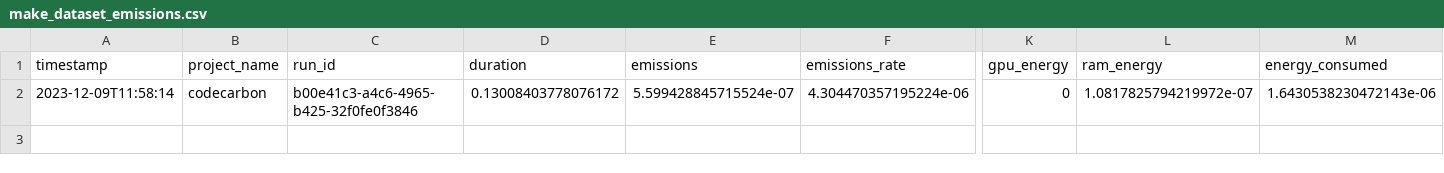
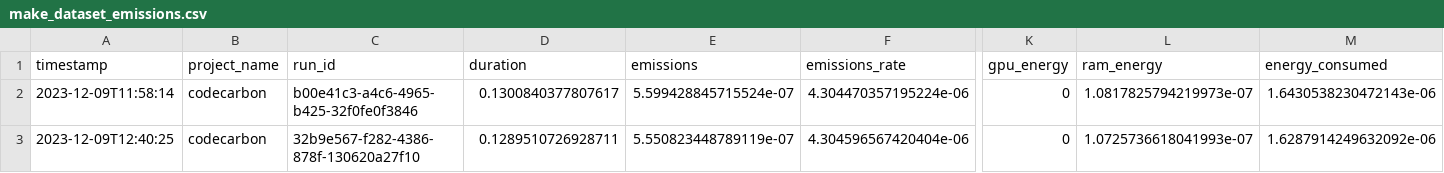
Before and after one commit to se4ai2324-uniba/GHIPrediction, a CSV file: reports/codecarbon/make_dataset_emissions.csv, drawn as a sheet; only a part is shown, gaps mark what is left out; rows hold the shown columns only; the diff names each change by its address in the sheet, - before the commit and + after, or states it on an @@ line.

```diff
--- a/reports/codecarbon/make_dataset_emissions.csv
+++ b/reports/codecarbon/make_dataset_emissions.csv
-D2 (duration): 0.13008403778076172
+D2 (duration): 0.1300840377807617
-L2 (ram_energy): 1.0817825794219972e-07
+L2 (ram_energy): 1.0817825794219973e-07
+row 3: 2023-12-09T12:40:25 | codecarbon | 32b9e567-f282-4386-878f-130620a27f10 | 0.1289510726928711 | 5.550823448789119e-07 | 4.304596567420404e-06 | 0 | 1.0725736618041993e-07 | 1.6287914249632092e-06
```
Also changed, not shown: reports/codecarbon/compare_emissions.csv, reports/codecarbon/linear_regressor_emissions.csv, 7 other files.
